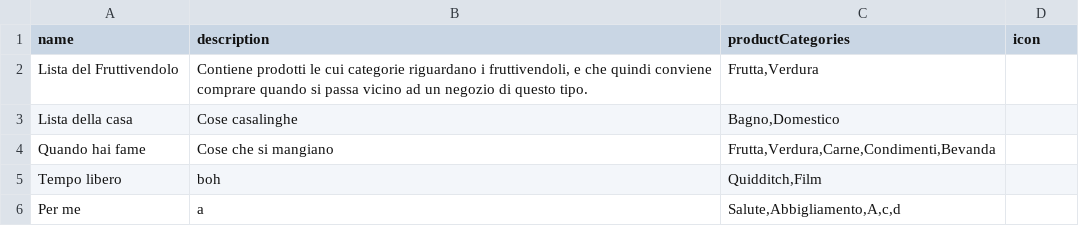
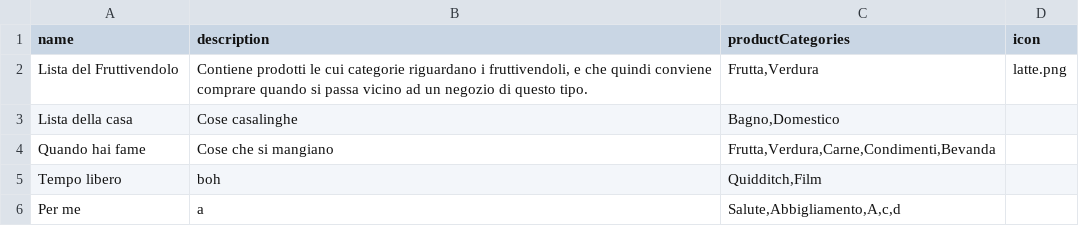
Before and after one commit to simonedegiacomi/facilist, a CSV file: src/main/resources/import/shoppingListCategories.csv, drawn as a sheet.

Commit message:
Add new shopping list (without customizable icon)

```diff
--- a/src/main/resources/import/shoppingListCategories.csv
+++ b/src/main/resources/import/shoppingListCategories.csv
@@ -1,3 +1,3 @@
 name;description;productCategories;icon
-Lista del Fruttivendolo;Contiene prodotti le cui categorie riguardano i fruttivendoli, e che quindi conviene comprare quando si passa vicino ad un negozio di questo tipo.;Frutta,Verdura;
+Lista del Fruttivendolo;Contiene prodotti le cui categorie riguardano i fruttivendoli, e che quindi conviene comprare quando si passa vicino ad un negozio di questo tipo.;Frutta,Verdura;latte.png
 Lista della casa;Cose casalinghe;Bagno,Domestico;
```
Also changed, not shown: 18 other files.
